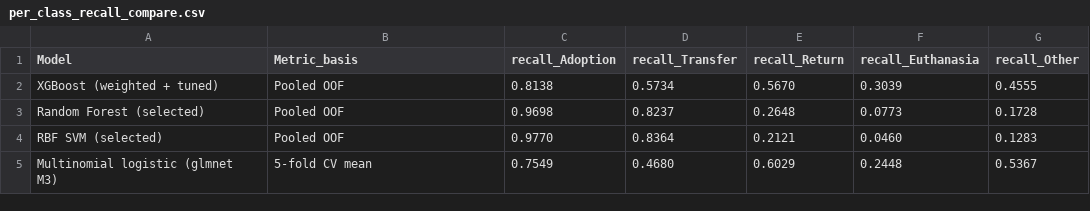
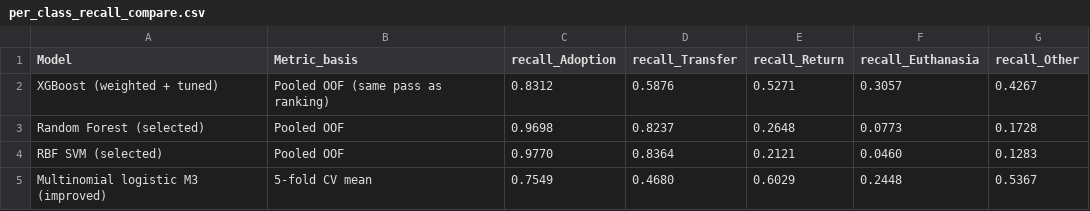
Before and after one commit to lizhelang/stat5003-shelter-outcomes, a CSV file: model_comparison/results/per_class_recall_compare.csv, drawn as a sheet.

```diff
--- a/model_comparison/results/per_class_recall_compare.csv
+++ b/model_comparison/results/per_class_recall_compare.csv
@@ -1,5 +1,5 @@
 Model,Metric_basis,recall_Adoption,recall_Transfer,recall_Return,recall_Euthanasia,recall_Other
-XGBoost (weighted + tuned),Pooled OOF,0.8138,0.5734,0.5670,0.3039,0.4555
+XGBoost (weighted + tuned),Pooled OOF (same pass as ranking),0.8312,0.5876,0.5271,0.3057,0.4267
 Random Forest (selected),Pooled OOF,0.9698,0.8237,0.2648,0.0773,0.1728
 RBF SVM (selected),Pooled OOF,0.9770,0.8364,0.2121,0.0460,0.1283
-Multinomial logistic (glmnet M3),5-fold CV mean,0.7549,0.4680,0.6029,0.2448,0.5367
+Multinomial logistic M3 (improved),5-fold CV mean,0.7549,0.4680,0.6029,0.2448,0.5367
```
Also changed, not shown: model_comparison/results/cv_comparison_summary.csv, model_comparison/results/xgb_baseline_fold_scores.csv, 8 other files.
